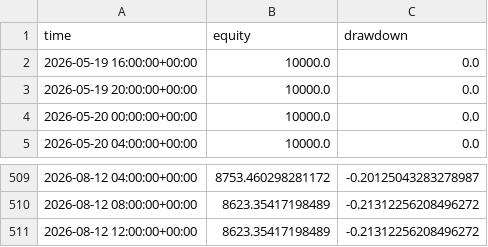
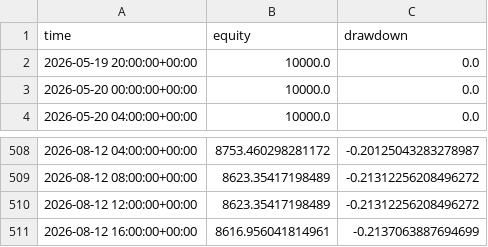
Before and after one commit to baeks0414/quant-4h-dual, a CSV file: results/paper_live_rt/equity_curve.csv, drawn as a sheet; only a part is shown, gaps mark what is left out.

```diff
--- a/results/paper_live_rt/equity_curve.csv
+++ b/results/paper_live_rt/equity_curve.csv
@@ -1,3 +1,2 @@
 time,equity,drawdown
-2026-05-19 16:00:00+00:00,10000.0,0.0
 2026-05-19 20:00:00+00:00,10000.0,0.0
@@ -511 +510,2 @@ time,equity,drawdown
 2026-08-12 12:00:00+00:00,8623.35417198489,-0.21312256208496272
+2026-08-12 16:00:00+00:00,8616.956041814961,-0.2137063887694699
```
Also changed, not shown: results/paper_live_rt/run_log.csv, results/paper_live_rt/trades.csv, 1 other file.
